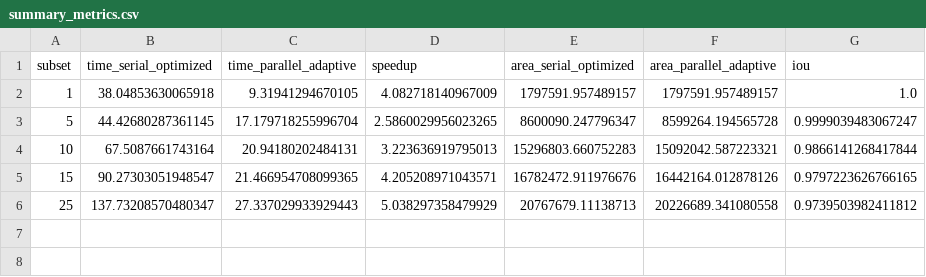
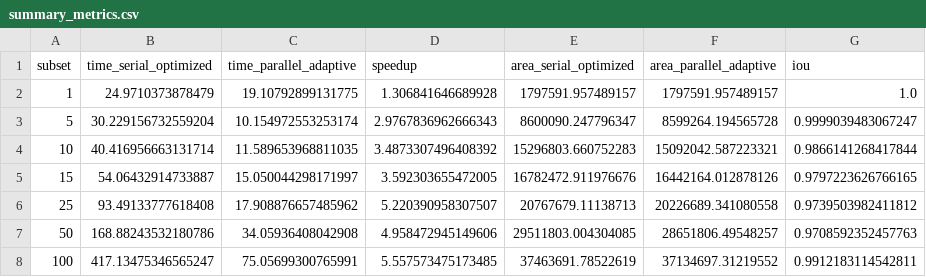
Before and after one commit to cgodoyle/losneomrade, a CSV file: output/comparison_serial_optimized_vs_parallel_adaptive_speed/summary_metrics.csv, drawn as a sheet.

```diff
--- a/output/comparison_serial_optimized_vs_parallel_adaptive_speed/summary_metrics.csv
+++ b/output/comparison_serial_optimized_vs_parallel_adaptive_speed/summary_metrics.csv
@@ -1,6 +1,8 @@
 subset,time_serial_optimized,time_parallel_adaptive,speedup,area_serial_optimized,area_parallel_adaptive,iou
-1,38.04853630065918,9.31941294670105,4.082718140967009,1797591.957489157,1797591.957489157,1.0
-5,44.42680287361145,17.179718255996704,2.5860029956023265,8600090.247796347,8599264.194565728,0.9999039483067247
-10,67.5087661743164,20.94180202484131,3.223636919795013,15296803.660752283,15092042.587223321,0.9866141268417844
-15,90.27303051948547,21.466954708099365,4.205208971043571,16782472.911976676,16442164.012878126,0.9797223626766165
-25,137.73208570480347,27.337029933929443,5.038297358479929,20767679.11138713,20226689.341080558,0.9739503982411812
+1,24.9710373878479,19.10792899131775,1.306841646689928,1797591.957489157,1797591.957489157,1.0
+5,30.229156732559204,10.154972553253174,2.9767836962666343,8600090.247796347,8599264.194565728,0.9999039483067247
+10,40.416956663131714,11.589653968811035,3.4873307496408392,15296803.660752283,15092042.587223321,0.9866141268417844
+15,54.06432914733887,15.050044298171997,3.592303655472005,16782472.911976676,16442164.012878126,0.9797223626766165
+25,93.49133777618408,17.908876657485962,5.220390958307507,20767679.11138713,20226689.341080558,0.9739503982411812
+50,168.88243532180786,34.05936408042908,4.958472945149606,29511803.004304085,28651806.49548257,0.9708592352457763
+100,417.13475346565247,75.05699300765991,5.557573475173485,37463691.78522619,37134697.31219552,0.9912183114542811
```
Also changed, not shown: output/comparison_landslide_retrogression_original_v_optimized/summary_metrics.csv, 55 other files.
